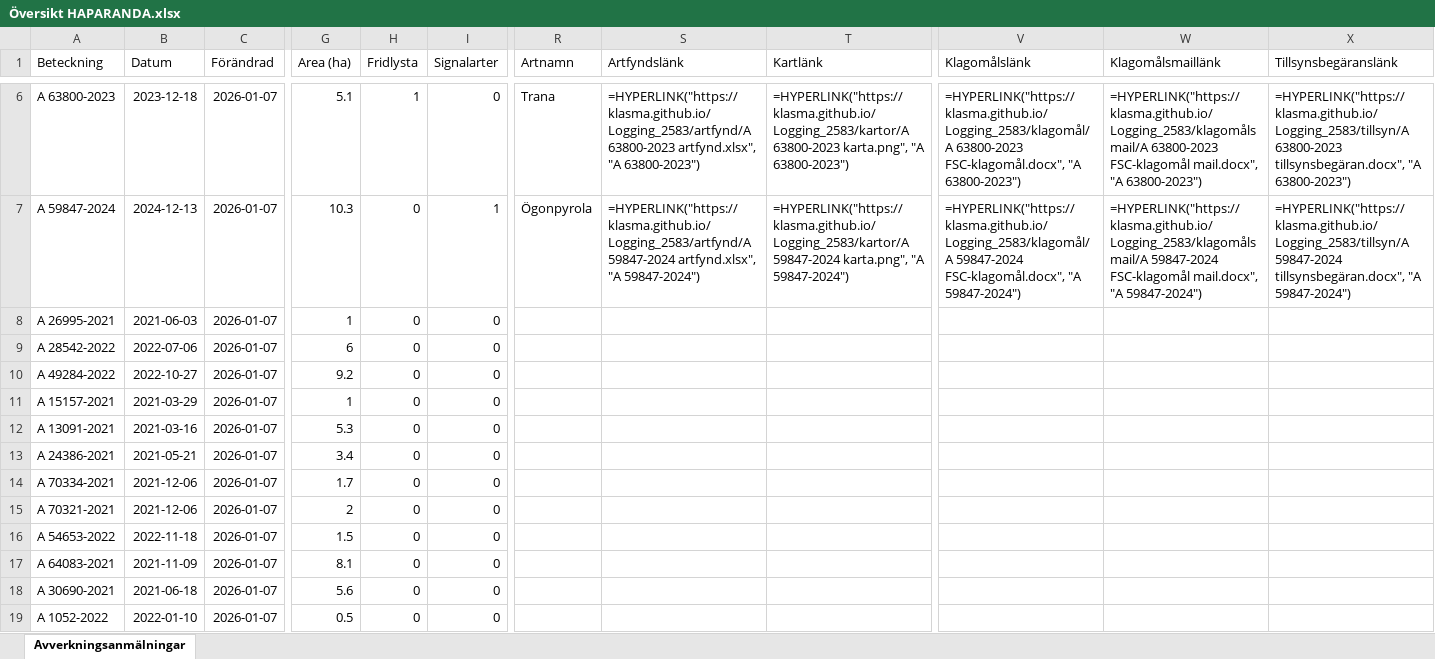
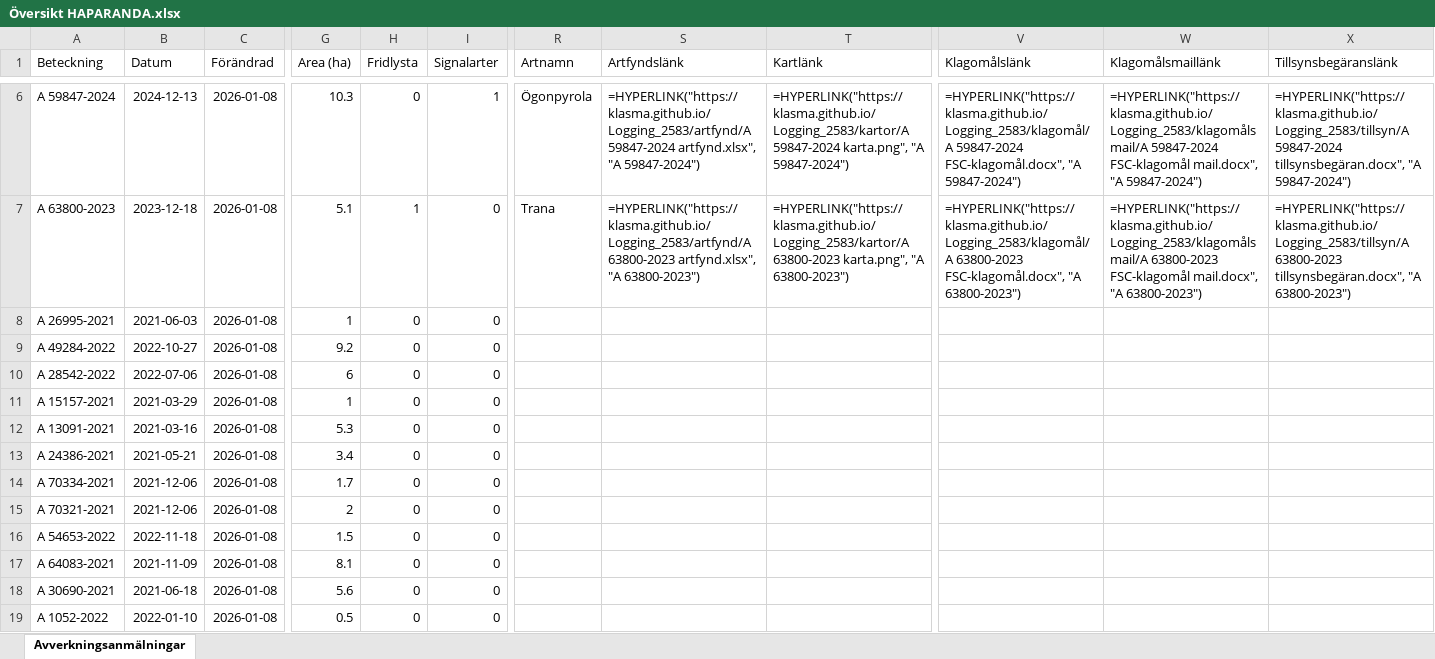
Before and after one commit to klasma/Logging_2583, an Excel workbook: Översikt HAPARANDA.xlsx, sheet Avverkningsanmälningar, drawn as a sheet; only a part is shown, gaps mark what is left out; values as stored, in another font and other column widths than the file's, no borders; formulas without a stored value are shown as written; the diff covers the shown part only; the diff names each change by its address in the sheet, - before the commit and + after, or states it on an @@ line.

```diff
--- a/Översikt HAPARANDA.xlsx (sheet Avverkningsanmälningar)
+++ b/Översikt HAPARANDA.xlsx (sheet Avverkningsanmälningar)
-A6 (Beteckning): A 63800-2023
+A6 (Beteckning): A 59847-2024
-B6 (Datum): 2023-12-18
+B6 (Datum): 2024-12-13
-C6:C19 (Förändrad): 2026-01-07
+C6:C19 (Förändrad): 2026-01-08
-G6 (Area (ha)): 5.1
+G6 (Area (ha)): 10.3
-H6 (Fridlysta): 1
+H6 (Fridlysta): 0
-I6 (Signalarter): 0
+I6 (Signalarter): 1
-R6 (Artnamn): Trana
+R6 (Artnamn): Ögonpyrola
-S6 (Artfyndslänk): =HYPERLINK("https://klasma.github.io/Logging_2583/artfynd/A 63800-2023 artfynd.xlsx", "A 63800-2023")
+S6 (Artfyndslänk): =HYPERLINK("https://klasma.github.io/Logging_2583/artfynd/A 59847-2024 artfynd.xlsx", "A 59847-2024")
-T6 (Kartlänk): =HYPERLINK("https://klasma.github.io/Logging_2583/kartor/A 63800-2023 karta.png", "A 63800-2023")
+T6 (Kartlänk): =HYPERLINK("https://klasma.github.io/Logging_2583/kartor/A 59847-2024 karta.png", "A 59847-2024")
-V6 (Klagomålslänk): =HYPERLINK("https://klasma.github.io/Logging_2583/klagomål/A 63800-2023 FSC-klagomål.docx", "A 63800-2023")
+V6 (Klagomålslänk): =HYPERLINK("https://klasma.github.io/Logging_2583/klagomål/A 59847-2024 FSC-klagomål.docx", "A 59847-2024")
-W6 (Klagomålsmaillänk): =HYPERLINK("https://klasma.github.io/Logging_2583/klagomålsmail/A 63800-2023 FSC-klagomål mail.docx", "A 63800-2023")
+W6 (Klagomålsmaillänk): =HYPERLINK("https://klasma.github.io/Logging_2583/klagomålsmail/A 59847-2024 FSC-klagomål mail.docx", "A 59847-2024")
-X6 (Tillsynsbegäranslänk): =HYPERLINK("https://klasma.github.io/Logging_2583/tillsyn/A 63800-2023 tillsynsbegäran.docx", "A 63800-2023")
+X6 (Tillsynsbegäranslänk): =HYPERLINK("https://klasma.github.io/Logging_2583/tillsyn/A 59847-2024 tillsynsbegäran.docx", "A 59847-2024")
-A7 (Beteckning): A 59847-2024
+A7 (Beteckning): A 63800-2023
-B7 (Datum): 2024-12-13
+B7 (Datum): 2023-12-18
-G7 (Area (ha)): 10.3
+G7 (Area (ha)): 5.1
-H7 (Fridlysta): 0
+H7 (Fridlysta): 1
-I7 (Signalarter): 1
+I7 (Signalarter): 0
-R7 (Artnamn): Ögonpyrola
+R7 (Artnamn): Trana
-S7 (Artfyndslänk): =HYPERLINK("https://klasma.github.io/Logging_2583/artfynd/A 59847-2024 artfynd.xlsx", "A 59847-2024")
+S7 (Artfyndslänk): =HYPERLINK("https://klasma.github.io/Logging_2583/artfynd/A 63800-2023 artfynd.xlsx", "A 63800-2023")
-T7 (Kartlänk): =HYPERLINK("https://klasma.github.io/Logging_2583/kartor/A 59847-2024 karta.png", "A 59847-2024")
+T7 (Kartlänk): =HYPERLINK("https://klasma.github.io/Logging_2583/kartor/A 63800-2023 karta.png", "A 63800-2023")
-V7 (Klagomålslänk): =HYPERLINK("https://klasma.github.io/Logging_2583/klagomål/A 59847-2024 FSC-klagomål.docx", "A 59847-2024")
+V7 (Klagomålslänk): =HYPERLINK("https://klasma.github.io/Logging_2583/klagomål/A 63800-2023 FSC-klagomål.docx", "A 63800-2023")
-W7 (Klagomålsmaillänk): =HYPERLINK("https://klasma.github.io/Logging_2583/klagomålsmail/A 59847-2024 FSC-klagomål mail.docx", "A 59847-2024")
+W7 (Klagomålsmaillänk): =HYPERLINK("https://klasma.github.io/Logging_2583/klagomålsmail/A 63800-2023 FSC-klagomål mail.docx", "A 63800-2023")
-X7 (Tillsynsbegäranslänk): =HYPERLINK("https://klasma.github.io/Logging_2583/tillsyn/A 59847-2024 tillsynsbegäran.docx", "A 59847-2024")
+X7 (Tillsynsbegäranslänk): =HYPERLINK("https://klasma.github.io/Logging_2583/tillsyn/A 63800-2023 tillsynsbegäran.docx", "A 63800-2023")
-A9 (Beteckning): A 28542-2022
+A9 (Beteckning): A 49284-2022
-B9 (Datum): 2022-07-06
+B9 (Datum): 2022-10-27
-G9 (Area (ha)): 6
+G9 (Area (ha)): 9.2
-A10 (Beteckning): A 49284-2022
+A10 (Beteckning): A 28542-2022
-B10 (Datum): 2022-10-27
+B10 (Datum): 2022-07-06
-G10 (Area (ha)): 9.2
+G10 (Area (ha)): 6
```
Also changed, not shown: 809 edited cells elsewhere in this sheet, artfynd/A 1855-2025 artfynd.xlsx, artfynd/A 31667-2021 artfynd.xlsx, 37 other files.
